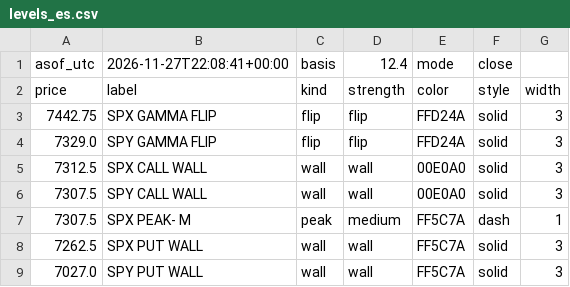
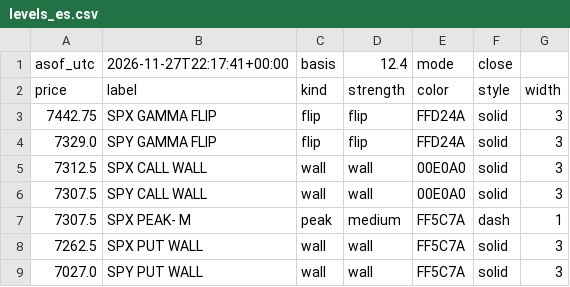
Before and after one commit to mshb4466/mirsad, a CSV file: gamma/levels_es.csv, drawn as a sheet.

```diff
--- a/gamma/levels_es.csv
+++ b/gamma/levels_es.csv
@@ -1,2 +1,2 @@
-asof_utc,2026-11-27T22:08:41+00:00,basis,12.4,mode,close
+asof_utc,2026-11-27T22:17:41+00:00,basis,12.4,mode,close
 price,label,kind,strength,color,style,width
```
Also changed, not shown: 3 other files.
